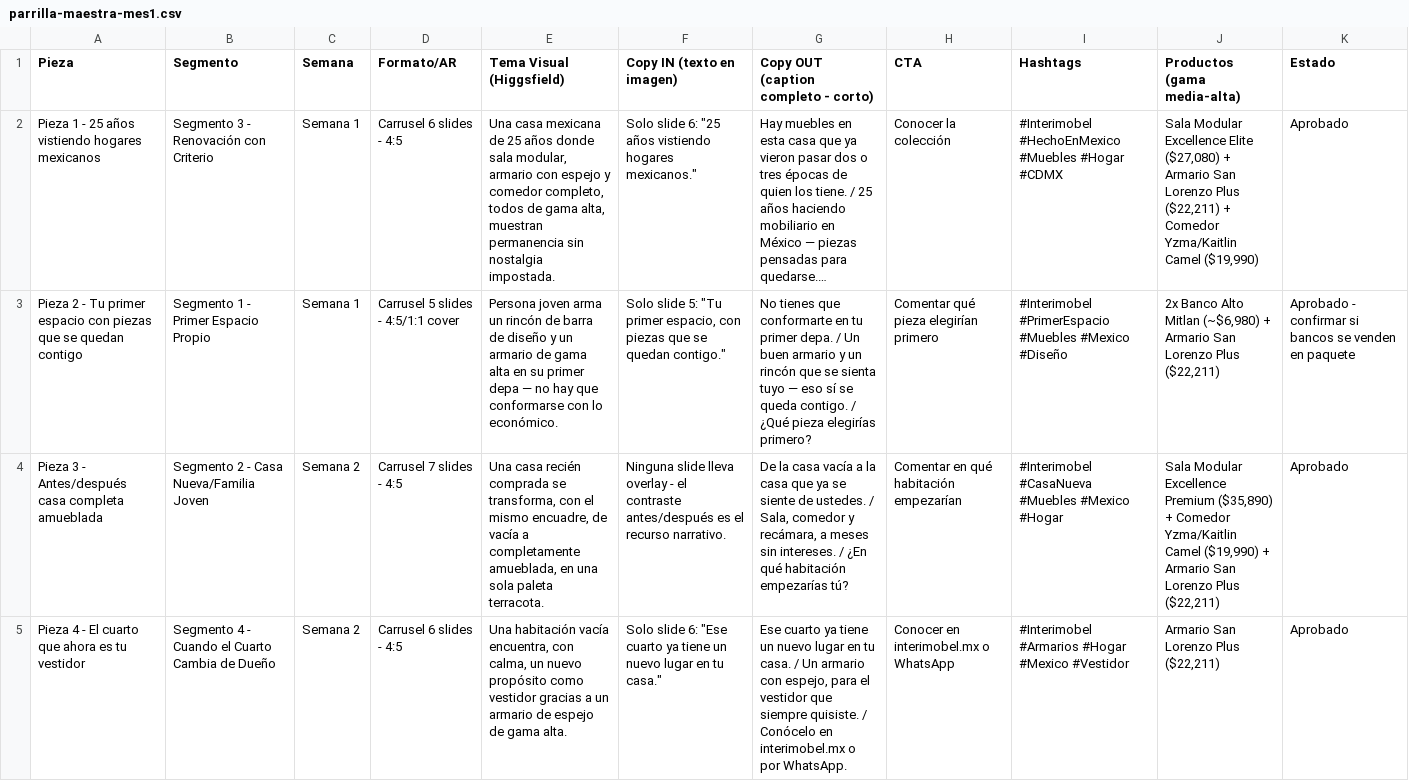
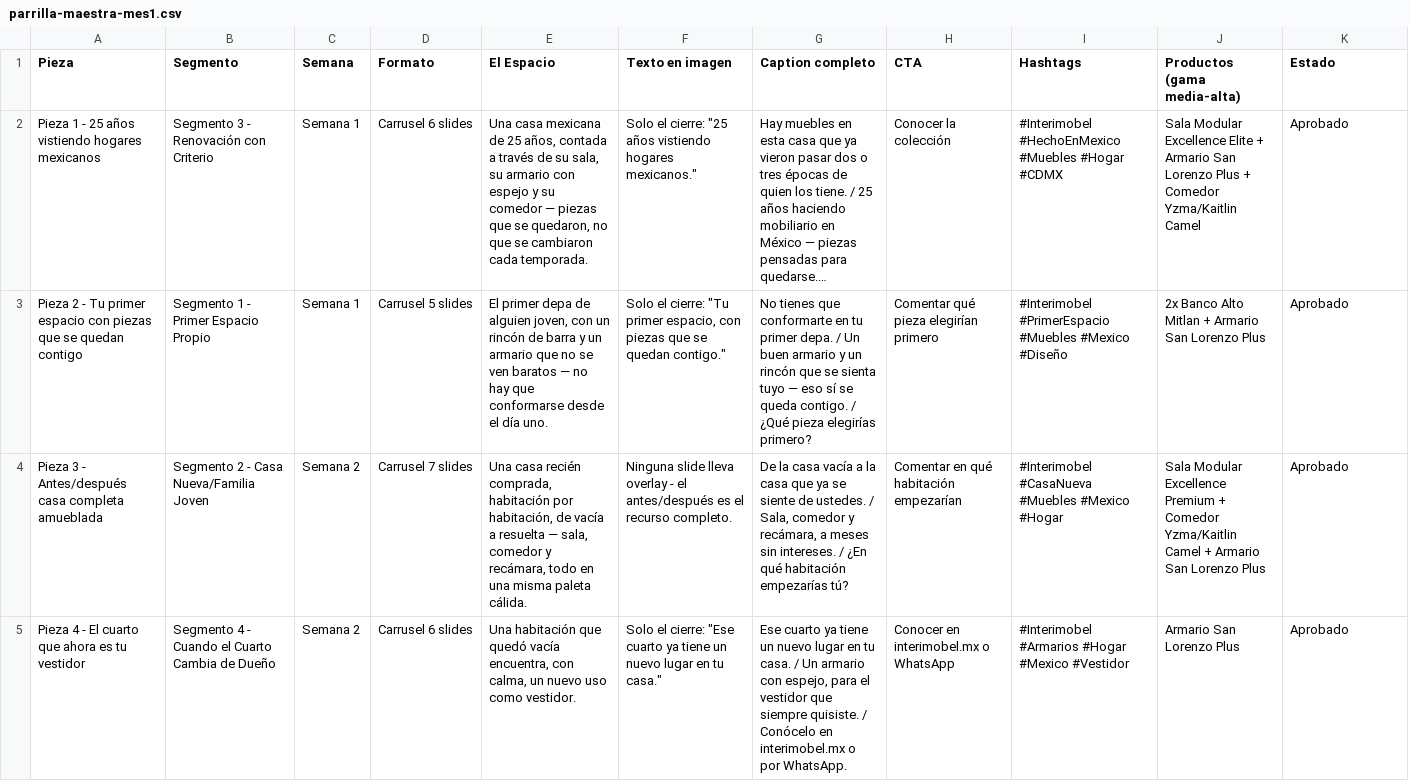
Before and after one commit to alfonsoacevesg-hub/max, a CSV file: casajn/parrilla-maestra-mes1.csv, drawn as a sheet; only a part is shown; long unchanged cells end in …; the diff covers the shown part only; the diff names each change by its address in the sheet, - before the commit and + after, or states it on an @@ line.

```diff
--- a/casajn/parrilla-maestra-mes1.csv
+++ b/casajn/parrilla-maestra-mes1.csv
-D1: Formato/AR
+D1: Formato
-E1: Tema Visual (Higgsfield)
+E1: El Espacio
-F1: Copy IN (texto en imagen)
+F1: Texto en imagen
-G1: Copy OUT (caption completo - corto)
+G1: Caption completo
-D2 (Formato): Carrusel 6 slides - 4:5
+D2 (Formato): Carrusel 6 slides
-E2 (El Espacio): …de 25 años donde sala modular, armario con espejo y comedor completo, todos de gama alta, muestran permanencia sin nostalgia impostada.
+E2 (El Espacio): …de 25 años, contada a través de su sala, su armario con espejo y su comedor — piezas que se quedaron, no que se cambiaron cada temporada.
-F2 (Texto en imagen): Solo slide 6: "25 años…
+F2 (Texto en imagen): Solo el cierre: "25 años…
-J2 (Productos (gama media-alta)): …Excellence Elite ($27,080) + Armario San Lorenzo Plus ($22,211) + Comedor Yzma/Kaitlin Camel ($19,990)
+J2 (Productos (gama media-alta)): …Excellence Elite + Armario San Lorenzo Plus + Comedor Yzma/Kaitlin Camel
-D3 (Formato): Carrusel 5 slides - 4:5/1:1 cover
+D3 (Formato): Carrusel 5 slides
-E3 (El Espacio): Persona joven arma un rincón de barra de diseño y un armario de gama alta en su primer depa — no hay que conformarse con lo económico.
+E3 (El Espacio): El primer depa de alguien joven, con un rincón de barra y un armario que no se ven baratos — no hay que conformarse desde el día uno.
-F3 (Texto en imagen): Solo slide 5: "Tu primer…
+F3 (Texto en imagen): Solo el cierre: "Tu primer…
-J3 (Productos (gama media-alta)): …Alto Mitlan (~$6,980) + Armario San Lorenzo Plus ($22,211)
+J3 (Productos (gama media-alta)): …Alto Mitlan + Armario San Lorenzo Plus
-K3 (Estado): Aprobado - confirmar si bancos se venden en paquete
+K3 (Estado): Aprobado
-D4 (Formato): Carrusel 7 slides - 4:5
+D4 (Formato): Carrusel 7 slides
-E4 (El Espacio): …casa recién comprada se transforma, con el mismo encuadre, de vacía a completamente amueblada, en una sola paleta terracota.
+E4 (El Espacio): …casa recién comprada, habitación por habitación, de vacía a resuelta — sala, comedor y recámara, todo en una misma paleta cálida.
-F4 (Texto en imagen): …- el contraste antes/después es el recurso narrativo.
+F4 (Texto en imagen): …- el antes/después es el recurso completo.
-J4 (Productos (gama media-alta)): …Excellence Premium ($35,890) + Comedor Yzma/Kaitlin Camel ($19,990) + Armario San Lorenzo Plus ($22,211)
+J4 (Productos (gama media-alta)): …Excellence Premium + Comedor Yzma/Kaitlin Camel + Armario San Lorenzo Plus
-D5 (Formato): Carrusel 6 slides - 4:5
+D5 (Formato): Carrusel 6 slides
-E5 (El Espacio): Una habitación vacía encuentra, con calma, un nuevo propósito como vestidor gracias a un armario de espejo de gama alta.
+E5 (El Espacio): Una habitación que quedó vacía encuentra, con calma, un nuevo uso como vestidor.
-F5 (Texto en imagen): Solo slide 6: "Ese cuarto…
+F5 (Texto en imagen): Solo el cierre: "Ese cuarto…
-J5 (Productos (gama media-alta)): Armario San Lorenzo Plus ($22,211)
+J5 (Productos (gama media-alta)): Armario San Lorenzo Plus
```
Also changed, not shown: 15 edited cells elsewhere in this file, 3 other files.
